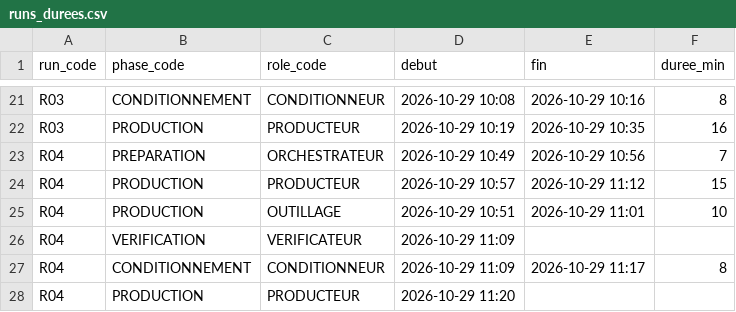
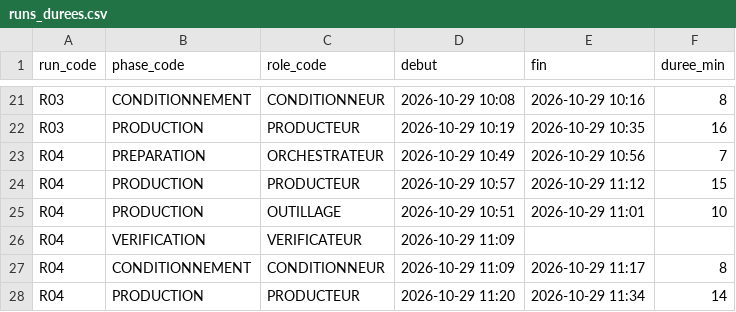
Before and after one commit to pataplume/mindshelf, a CSV file: data/runs_durees.csv, drawn as a sheet; only a part is shown, gaps mark what is left out.

```diff
--- a/data/runs_durees.csv
+++ b/data/runs_durees.csv
@@ -27,2 +27,2 @@ R04,VERIFICATION,VERIFICATEUR,2026-10-29 11:09,,
 R04,CONDITIONNEMENT,CONDITIONNEUR,2026-10-29 11:09,2026-10-29 11:17,8
-R04,PRODUCTION,PRODUCTEUR,2026-10-29 11:20,,
+R04,PRODUCTION,PRODUCTEUR,2026-10-29 11:20,2026-10-29 11:34,14
```
Also changed, not shown: data/produits.csv, data/run_taches.csv, 5 other files.
